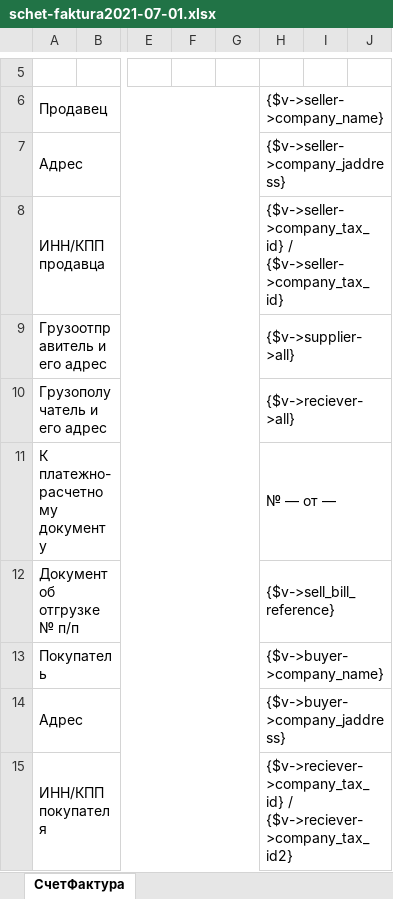
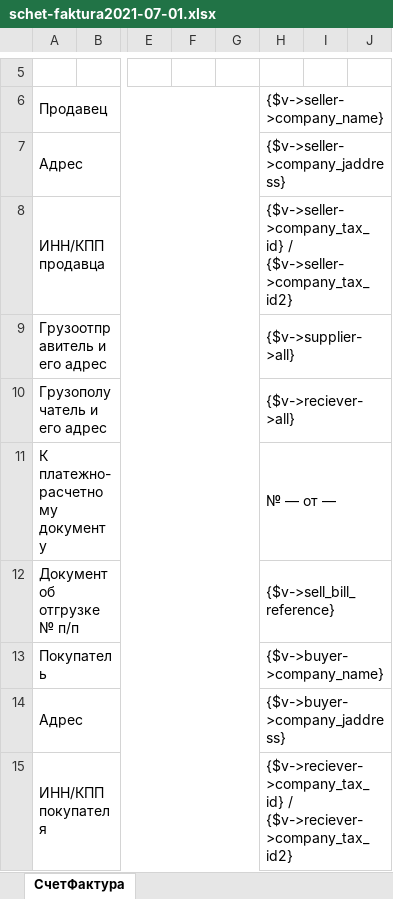
Before and after one commit to baycik/isell, an Excel workbook: application/views/rpt/ru/doc/schet-faktura2021-07-01.xlsx, sheet СчетФактура, drawn as a sheet; only a part is shown, gaps mark what is left out; values as stored, in another font and other column widths than the file's, no borders; the diff names each change by its address in the sheet, - before the commit and + after, or states it on an @@ line.

Commit message:
bugfix

```diff
--- a/application/views/rpt/ru/doc/schet-faktura2021-07-01.xlsx (sheet СчетФактура)
+++ b/application/views/rpt/ru/doc/schet-faktura2021-07-01.xlsx (sheet СчетФактура)
-H8: {$v->seller->company_tax_id} / {$v->seller->company_tax_id}
+H8: {$v->seller->company_tax_id} / {$v->seller->company_tax_id2}
```
